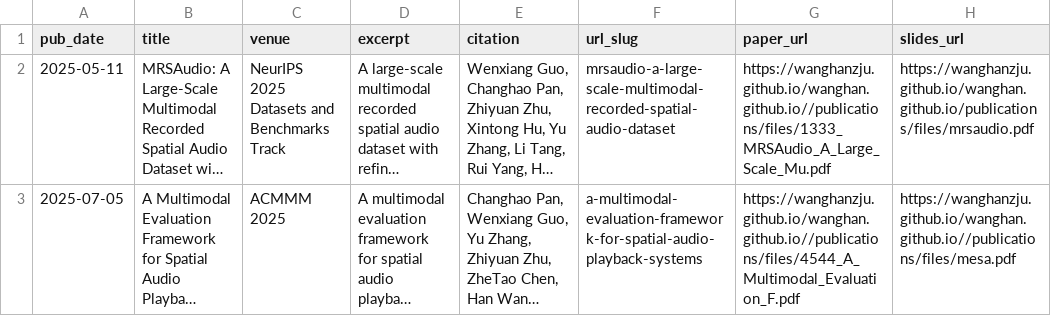
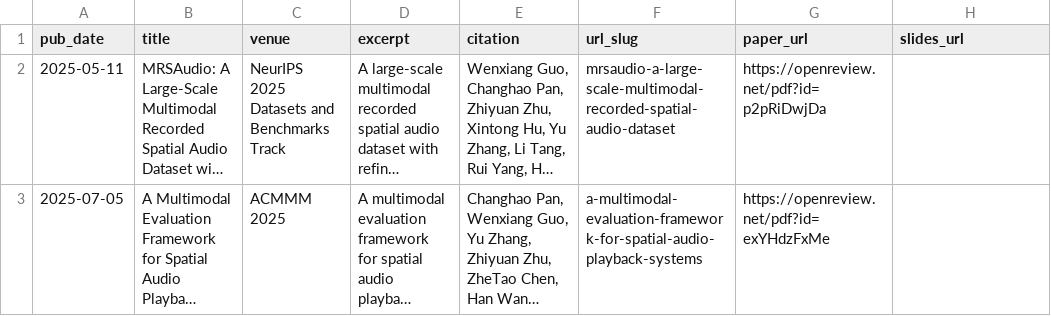
Before and after one commit to WangHanZJU/wanghan.github.io, a TSV file: markdown_generator/publications.tsv, drawn as a sheet; long unchanged cells end in …; the diff names each change by its address in the sheet, - before the commit and + after, or states it on an @@ line.

```diff
--- a/markdown_generator/publications.tsv
+++ b/markdown_generator/publications.tsv
-G2 (paper_url): https://wanghanzju.github.io/wanghan.github.io//publications/files/1333_MRSAudio_A_Large_Scale_Mu.pdf
+G2 (paper_url): https://openreview.net/pdf?id=p2pRiDwjDa
-H2 (slides_url): https://wanghanzju.github.io/wanghan.github.io/publications/files/mrsaudio.pdf
+H2 (slides_url): (empty)
-G3 (paper_url): https://wanghanzju.github.io/wanghan.github.io//publications/files/4544_A_Multimodal_Evaluation_F.pdf
+G3 (paper_url): https://openreview.net/pdf?id=exYHdzFxMe
-H3 (slides_url): https://wanghanzju.github.io/wanghan.github.io//publications/files/mesa.pdf
+H3 (slides_url): (empty)
```
Also changed, not shown: 3 other files.
